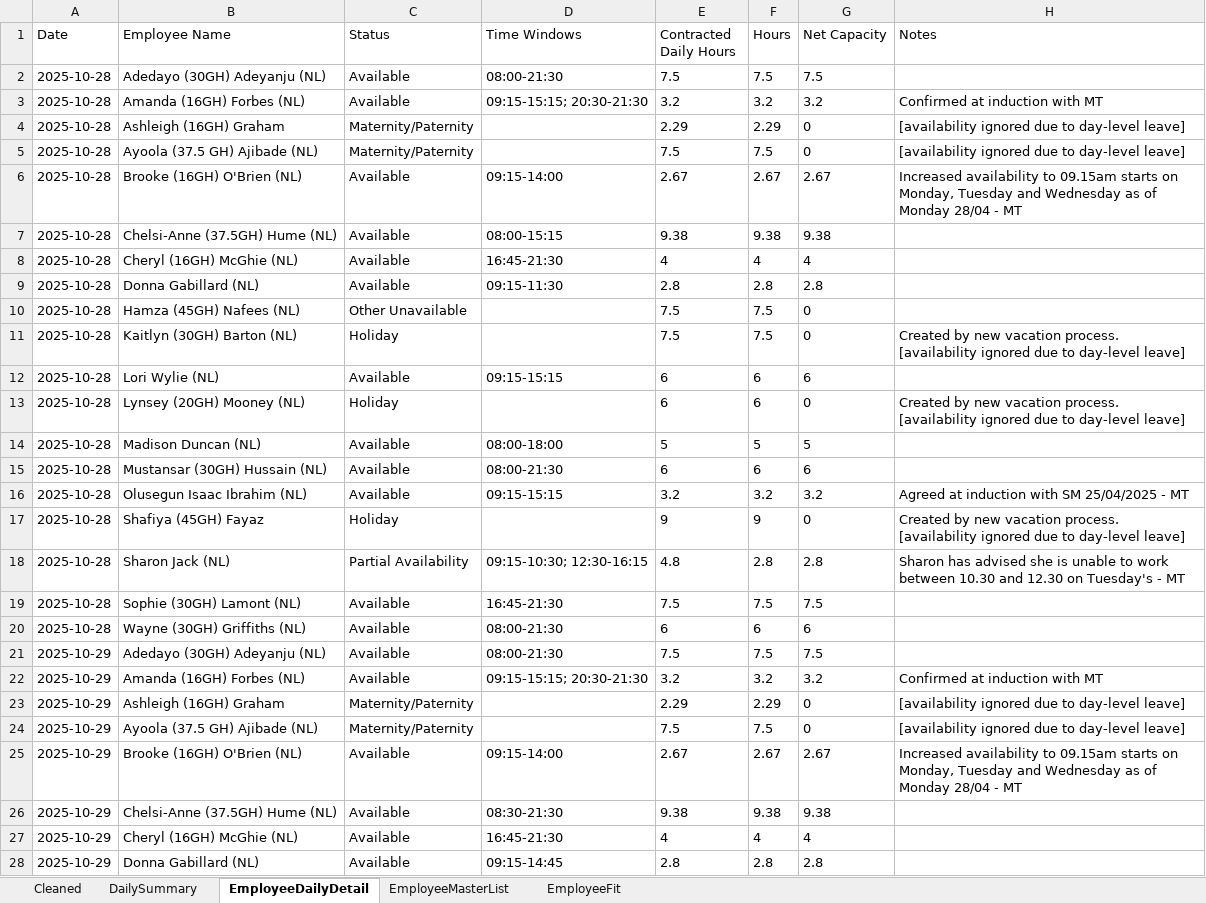
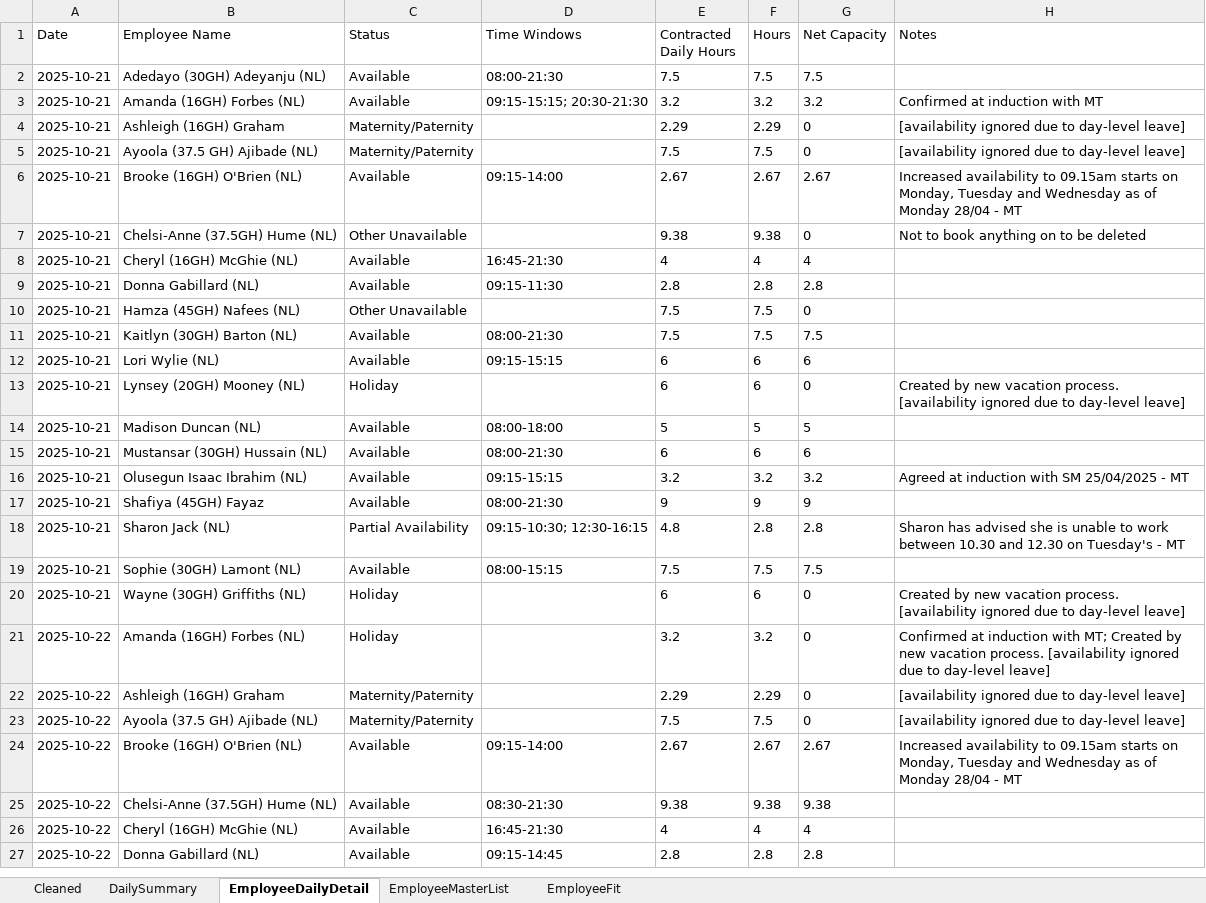
Before and after one commit to Mustansar-tech/CareCapacity, an Excel workbook: capacity_dashboard.xlsx, sheet EmployeeDailyDetail, drawn as a sheet; only a part is shown; values as stored, in another font and other column widths than the file's, no borders; removed rows and columns are numbered as before the commit, all else as after; the diff covers the shown part only; the diff names each change by its address in the sheet, - before the commit and + after, or states it on an @@ line.

```diff
--- a/capacity_dashboard.xlsx (sheet EmployeeDailyDetail)
+++ b/capacity_dashboard.xlsx (sheet EmployeeDailyDetail)
-A2:A6 (Date): 2025-10-28
+A2:A6 (Date): 2025-10-21
-row 7: 2025-10-28 | Chelsi-Anne (37.5GH) Hume (NL) | Available | 08:00-15:15 | 9.38 | 9.38 | 9.38
+row 7: 2025-10-21 | Chelsi-Anne (37.5GH) Hume (NL) | Other Unavailable |  | 9.38 | 9.38 | 0 | Not to book anything on to be deleted
-A8:A10 (Date): 2025-10-28
+A8:A10 (Date): 2025-10-21
-row 11: 2025-10-28 | Kaitlyn (30GH) Barton (NL) | Holiday |  | 7.5 | 7.5 | 0 | Created by new vacation process. [availability ignored due to day-level leave]
+row 11: 2025-10-21 | Kaitlyn (30GH) Barton (NL) | Available | 08:00-21:30 | 7.5 | 7.5 | 7.5
-A12:A16 (Date): 2025-10-28
+A12:A16 (Date): 2025-10-21
-row 17: 2025-10-28 | Shafiya (45GH) Fayaz | Holiday |  | 9 | 9 | 0 | Created by new vacation process. [availability ignored due to day-level leave]
+row 17: 2025-10-21 | Shafiya (45GH) Fayaz | Available | 08:00-21:30 | 9 | 9 | 9
-A18:A19 (Date): 2025-10-28
+A18:A19 (Date): 2025-10-21
-D19 (Time Windows): 16:45-21:30
+D19 (Time Windows): 08:00-15:15
-row 20: 2025-10-28 | Wayne (30GH) Griffiths (NL) | Available | 08:00-21:30 | 6 | 6 | 6
-row 21: 2025-10-29 | Adedayo (30GH) Adeyanju (NL) | Available | 08:00-21:30 | 7.5 | 7.5 | 7.5
-row 22: 2025-10-29 | Amanda (16GH) Forbes (NL) | Available | 09:15-15:15; 20:30-21:30 | 3.2 | 3.2 | 3.2 | Confirmed at induction with MT
+row 20: 2025-10-21 | Wayne (30GH) Griffiths (NL) | Holiday |  | 6 | 6 | 0 | Created by new vacation process. [availability ignored due to day-level leave]
+row 21: 2025-10-22 | Amanda (16GH) Forbes (NL) | Holiday |  | 3.2 | 3.2 | 0 | Confirmed at induction with MT; Created by new vacation process. [availability ignored due to day-level leave]
-A22:A27 (Date): 2025-10-29
+A22:A27 (Date): 2025-10-22
```
Also changed, not shown: other rows of this sheet, sheet Cleaned, sheet EmployeeFit, sheet DailySummary.
